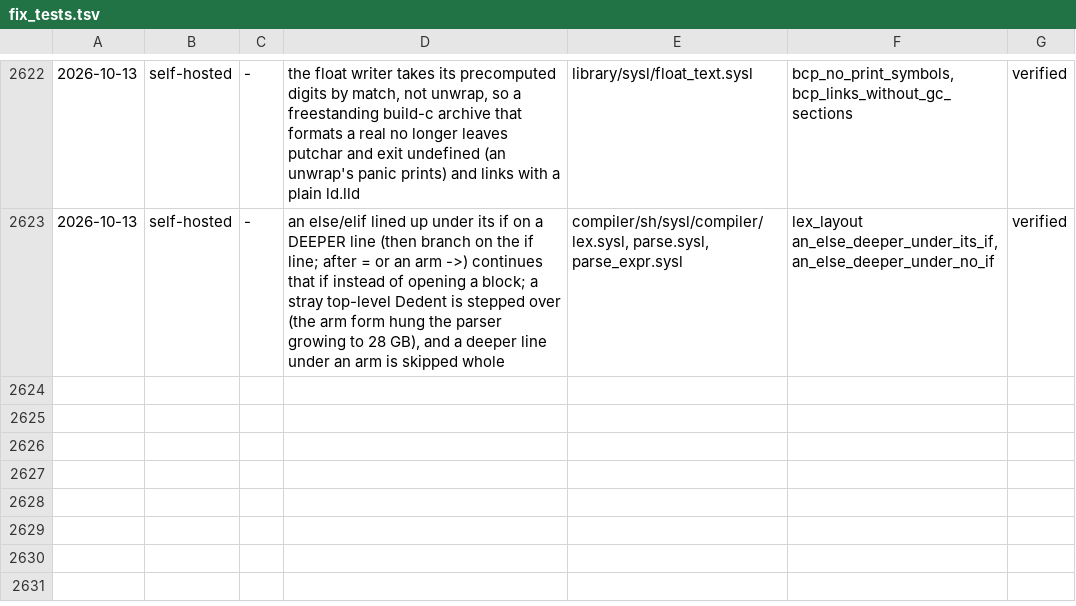
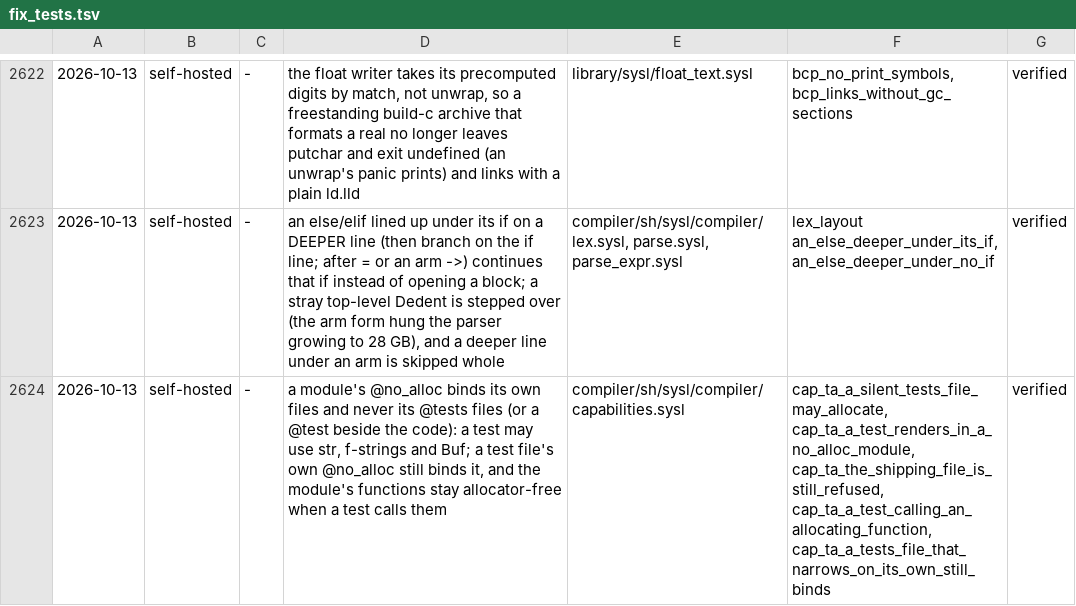
Before and after one commit to sysl-lang/sysl, a TSV file: scripts/fix_tests.tsv, drawn as a sheet; only a part is shown, gaps mark what is left out; the diff names each change by its address in the sheet, - before the commit and + after, or states it on an @@ line.

```diff
--- a/scripts/fix_tests.tsv
+++ b/scripts/fix_tests.tsv
+row 2624: 2026-10-13 | self-hosted | - | a module's @no_alloc binds its own files and never its @tests files (or a @test beside the code): a test may use str, f-strings and Buf; a test file's own @no_alloc still binds it, and the module's functions stay allocator-free when a test calls them | compiler/sh/sysl/compiler/capabilities.sysl | cap_ta_a_silent_tests_file_may_allocate, cap_ta_a_test_renders_in_a_no_alloc_module, cap_ta_the_shipping_file_is_still_refused, cap_ta_a_test_calling_an_allocating_function, cap_ta_a_tests_file_that_narrows_on_its_own_still_binds | verified
```
Also changed, not shown: 5 other files.
